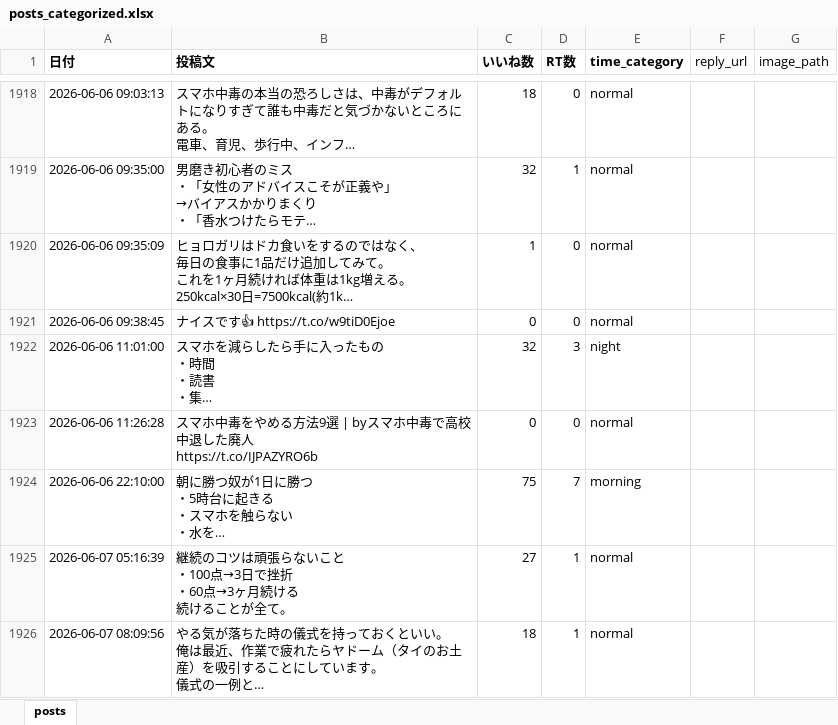
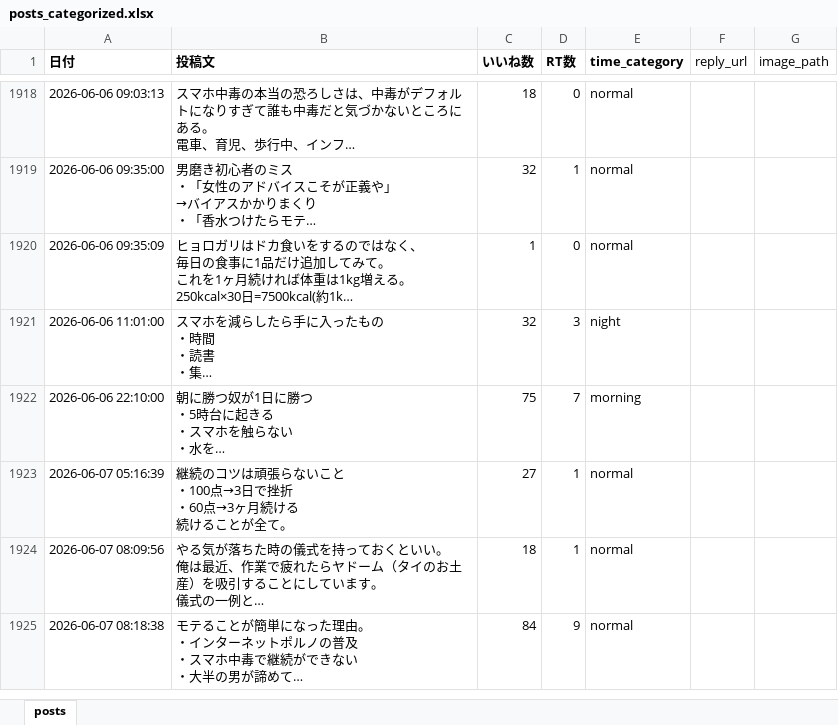
Before and after one commit to kotablog23-hub/sigma-auto-post, an Excel workbook: x_posts/posts_categorized.xlsx, sheet posts, drawn as a sheet; only a part is shown, gaps mark what is left out; the shorter side is filled out with more unchanged rows; long unchanged cells end in …; values as stored, in another font and other column widths than the file's, no borders; ↵ is a line break in a cell; the diff names each change by its address in the sheet, - before the commit and + after, or states it on an @@ line.

Commit message:
Delete 2 junk posts from xlsx and state (2026-09-22)

```diff
--- a/x_posts/posts_categorized.xlsx (sheet posts)
+++ b/x_posts/posts_categorized.xlsx (sheet posts)
-row 1921: 2026-06-06 09:38:45 | ナイスです👍 https://t.co/w9tiD0Ejoe | 0 | 0 | normal
-row 1923: 2026-06-06 11:26:28 | スマホ中毒をやめる方法9選 | byスマホ中毒で高校中退した廃人 ↵ https://t.co/IJPAZYRO6b | 0 | 0 | normal
```
Also changed, not shown: 1 other file.
